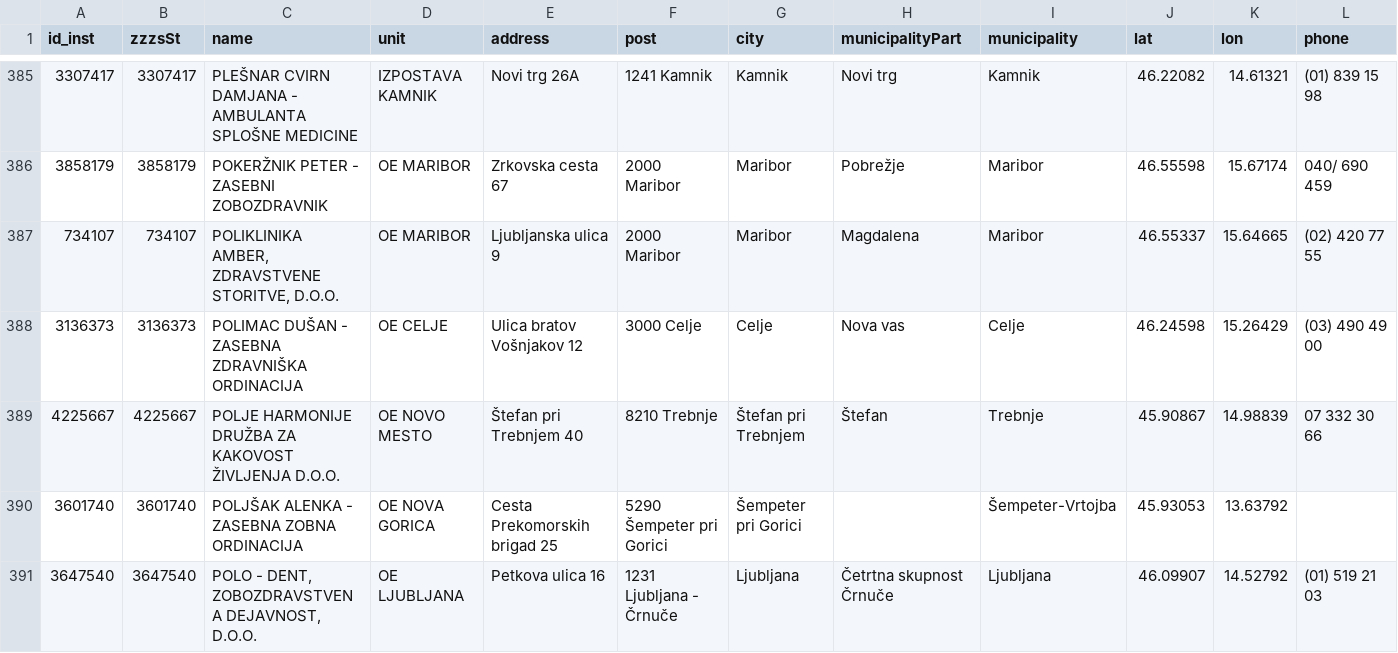
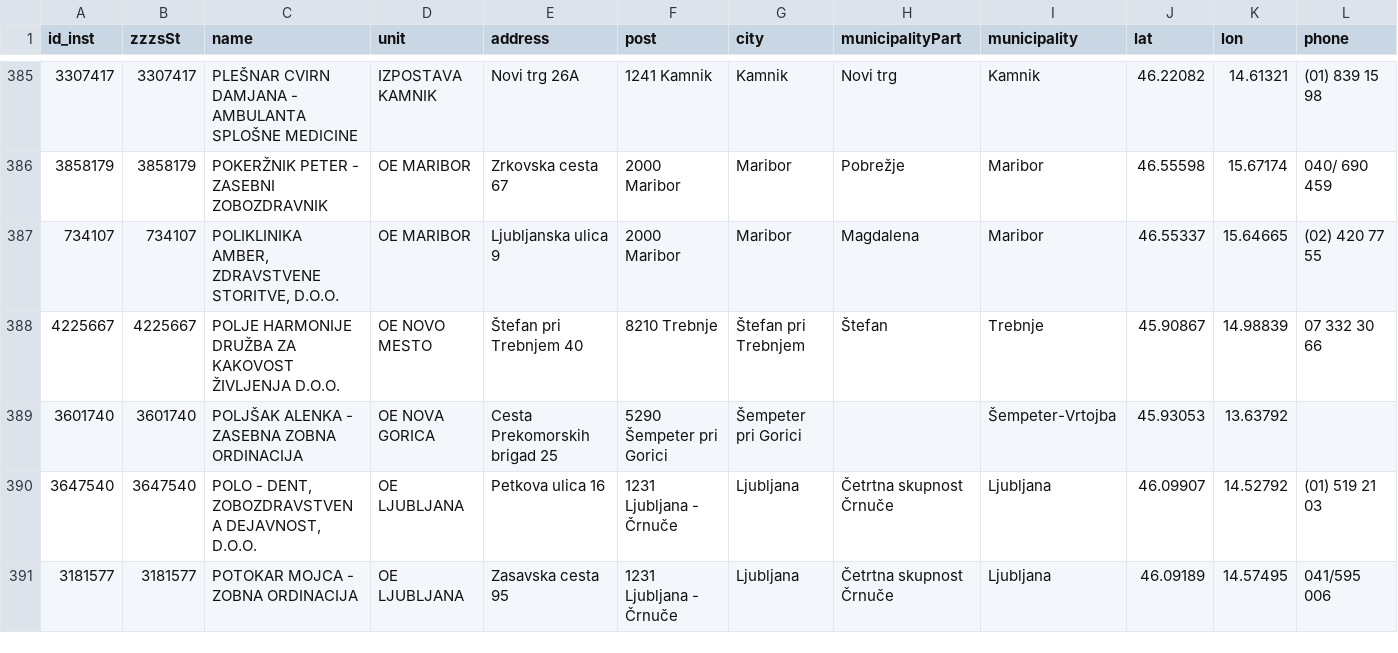
Before and after one commit to sledilnik/zdravniki-data, a CSV file: csv/institutions.csv, drawn as a sheet; only a part is shown, gaps mark what is left out; the shorter side is filled out with more unchanged rows; rows hold the shown columns only; the diff names each change by its address in the sheet, - before the commit and + after, or states it on an @@ line.

```diff
--- a/csv/institutions.csv
+++ b/csv/institutions.csv
-row 388: 3136373 | 3136373 | POLIMAC DUŠAN - ZASEBNA ZDRAVNIŠKA ORDINACIJA | OE CELJE | Ulica bratov Vošnjakov 12 | 3000 Celje | Celje | Nova vas | Celje | 46.24598 | 15.26429 | (03) 490 49 00
```
Also changed, not shown: csv/doctors.csv, 7 other files.
